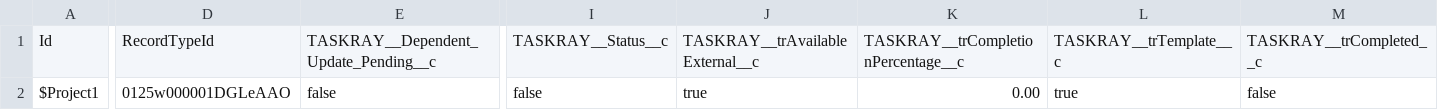
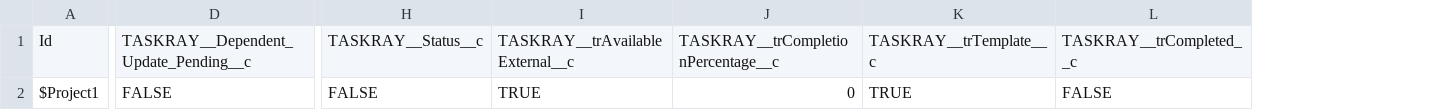
Before and after one commit to BracketLabs/template-library, a CSV file: csv/location-closing/Projects.csv, drawn as a sheet; only a part is shown, gaps mark what is left out; removed rows and columns are numbered as before the commit, all else as after; the diff covers the shown part only; the diff names each change by its address in the sheet, - before the commit and + after, or states it on an @@ line.

```diff
--- a/csv/location-closing/Projects.csv
+++ b/csv/location-closing/Projects.csv
-column D, rows 1-2: RecordTypeId | 0125w000001DGLeAAO
-D2: false
+D2: FALSE
-H2: false
+H2: FALSE
-I2: true
+I2: TRUE
-J2: 0.00
+J2: 0
-K2: true
+K2: TRUE
-L2: false
+L2: FALSE
```
Also changed, not shown: 3 edited cells elsewhere in this file, csv/location-closing/Tasks.csv, csv/location-opening/Projects.csv, 1 other file.
